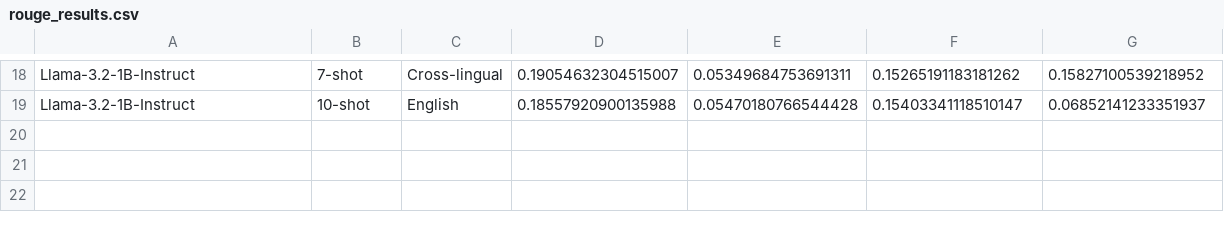
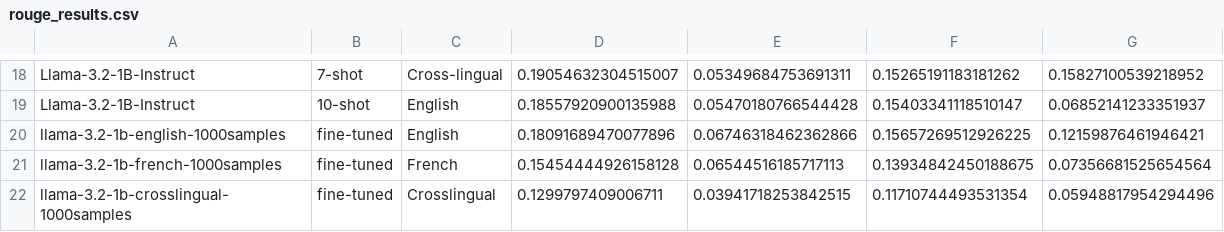
Before and after one commit to shauryagoyall/ICLvsPEFT, a CSV file: rouge_results.csv, drawn as a sheet; only a part is shown, gaps mark what is left out.

Commit message:
french cross fine tune, eval

```diff
--- a/rouge_results.csv
+++ b/rouge_results.csv
@@ -19 +19,4 @@ Llama-3.2-1B-Instruct,7-shot,Cross-lingual,0.19054632304515007,0.053496847536913
 Llama-3.2-1B-Instruct,10-shot,English,0.18557920900135988,0.05470180766544428,0.15403341118510147,0.06852141233351937
+llama-3.2-1b-english-1000samples,fine-tuned,English,0.18091689470077896,0.06746318462362866,0.15657269512926225,0.12159876461946421
+llama-3.2-1b-french-1000samples,fine-tuned,French,0.15454444926158128,0.06544516185717113,0.13934842450188675,0.07356681525654564
+llama-3.2-1b-crosslingual-1000samples,fine-tuned,Crosslingual,0.1299797409006711,0.03941718253842515,0.11710744493531354,0.05948817954294496
```
Also changed, not shown: 42 other files.
